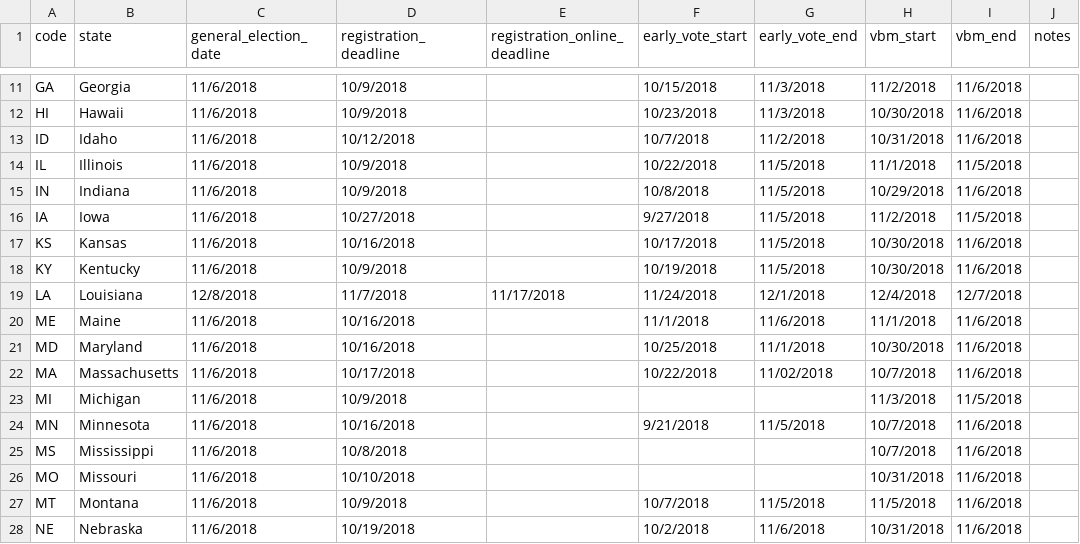
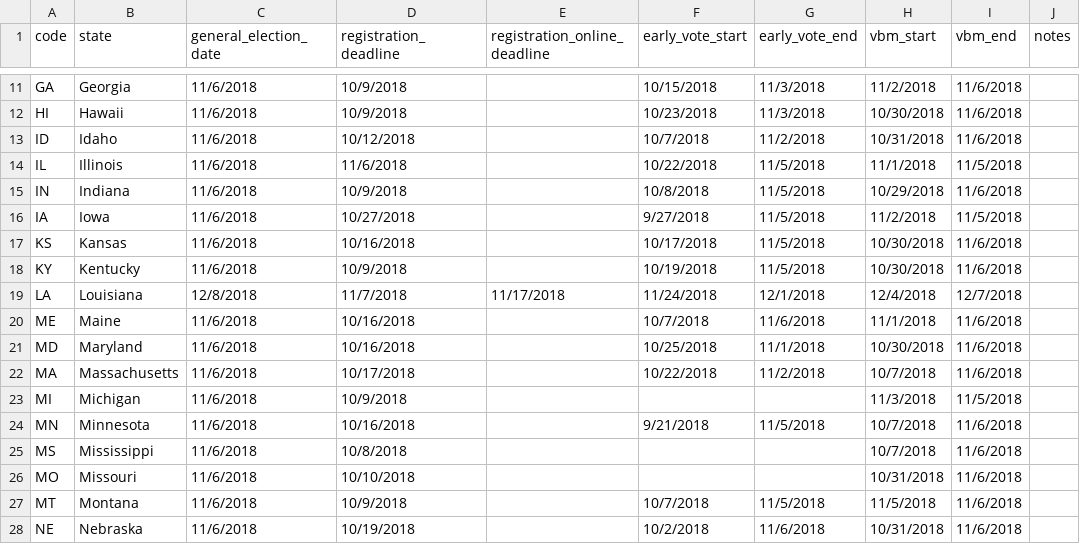
Before and after one commit to aclu-national/elections-api, a CSV file: sources/aclu/aclu_election_general.csv, drawn as a sheet; only a part is shown, gaps mark what is left out.

```diff
--- a/sources/aclu/aclu_election_general.csv
+++ b/sources/aclu/aclu_election_general.csv
@@ -13,3 +13,3 @@ HI,Hawaii,11/6/2018,10/9/2018,,10/23/2018,11/3/2018,10/30/2018,11/6/2018,
 ID,Idaho,11/6/2018,10/12/2018,,10/7/2018,11/2/2018,10/31/2018,11/6/2018,
-IL,Illinois,11/6/2018,10/9/2018,,10/22/2018,11/5/2018,11/1/2018,11/5/2018,
+IL,Illinois,11/6/2018,11/6/2018,,10/22/2018,11/5/2018,11/1/2018,11/5/2018,
 IN,Indiana,11/6/2018,10/9/2018,,10/8/2018,11/5/2018,10/29/2018,11/6/2018,
@@ -19,5 +19,5 @@ KY,Kentucky,11/6/2018,10/9/2018,,10/19/2018,11/5/2018,10/30/2018,11/6/2018,
 LA,Louisiana,12/8/2018,11/7/2018,11/17/2018,11/24/2018,12/1/2018,12/4/2018,12/7/2018,
-ME,Maine,11/6/2018,10/16/2018,,11/1/2018,11/6/2018,11/1/2018,11/6/2018,
+ME,Maine,11/6/2018,10/16/2018,,10/7/2018,11/6/2018,11/1/2018,11/6/2018,
 MD,Maryland,11/6/2018,10/16/2018,,10/25/2018,11/1/2018,10/30/2018,11/6/2018,
-MA,Massachusetts,11/6/2018,10/17/2018,,10/22/2018,11/02/2018,10/7/2018,11/6/2018,
+MA,Massachusetts,11/6/2018,10/17/2018,,10/22/2018,11/2/2018,10/7/2018,11/6/2018,
 MI,Michigan,11/6/2018,10/9/2018,,,,11/3/2018,11/5/2018,
```
Also changed, not shown: sources/aclu/aclu_election_info.csv.
